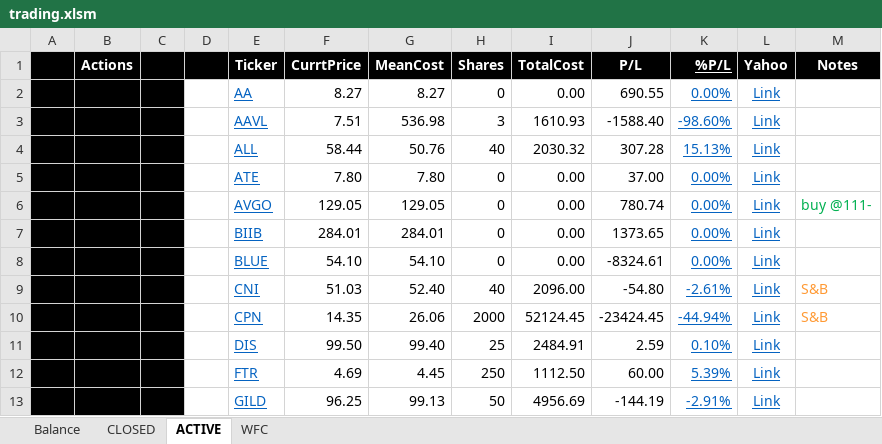
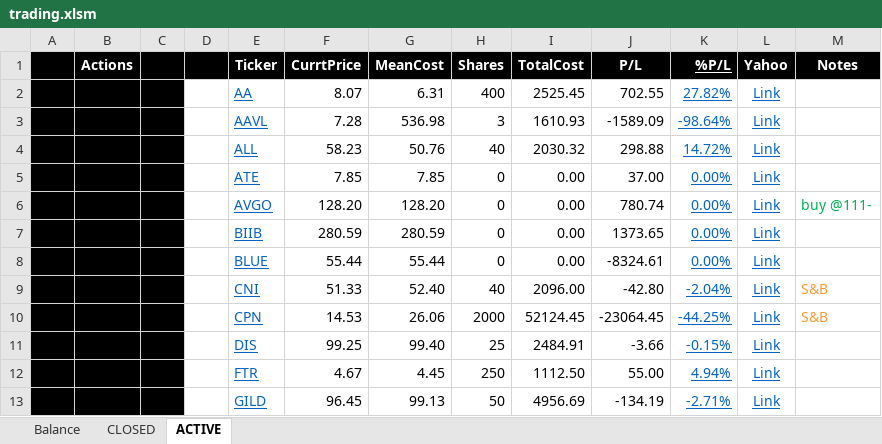
Before and after one commit to minqiang/GP, an Excel workbook: trading.xlsm, sheet ACTIVE, drawn as a sheet; only a part is shown; values as stored, in another font and other column widths than the file's, no borders; charts and pictures and conditional formats not drawn; removed rows and columns are numbered as before the commit, all else as after; the diff covers the shown part only; the diff names each change by its address in the sheet, - before the commit and + after, or states it on an @@ line.

```diff
--- a/trading.xlsm (sheet ACTIVE)
+++ b/trading.xlsm (sheet ACTIVE)
@@ sheet tab hidden: WFC @@
-row 2:  |  |  |  | AA | 8.27 | 8.27 | 0 | 0.00 | 690.55 | 0.00% | Link
+row 2:  |  |  |  | AA | 8.07 | 6.31 | 400 | 2525.45 | 702.55 | 27.82% | Link
-F3 (CurrtPrice): 7.51
+F3 (CurrtPrice): 7.28
-J3 (P/L): -1588.40
+J3 (P/L): -1589.09
-K3 (%P/L): -98.60%
+K3 (%P/L): -98.64%
-F4 (CurrtPrice): 58.44
+F4 (CurrtPrice): 58.23
-J4 (P/L): 307.28
+J4 (P/L): 298.88
-K4 (%P/L): 15.13%
+K4 (%P/L): 14.72%
-F5 (CurrtPrice): 7.80
+F5 (CurrtPrice): 7.85
-G5 (MeanCost): 7.80
+G5 (MeanCost): 7.85
-F6 (CurrtPrice): 129.05
+F6 (CurrtPrice): 128.20
-G6 (MeanCost): 129.05
+G6 (MeanCost): 128.20
-F7 (CurrtPrice): 284.01
+F7 (CurrtPrice): 280.59
-G7 (MeanCost): 284.01
+G7 (MeanCost): 280.59
-F8 (CurrtPrice): 54.10
+F8 (CurrtPrice): 55.44
-G8 (MeanCost): 54.10
+G8 (MeanCost): 55.44
-F9 (CurrtPrice): 51.03
+F9 (CurrtPrice): 51.33
-J9 (P/L): -54.80
+J9 (P/L): -42.80
-K9 (%P/L): -2.61%
+K9 (%P/L): -2.04%
-F10 (CurrtPrice): 14.35
+F10 (CurrtPrice): 14.53
-J10 (P/L): -23424.45
+J10 (P/L): -23064.45
-K10 (%P/L): -44.94%
+K10 (%P/L): -44.25%
-F11 (CurrtPrice): 99.50
+F11 (CurrtPrice): 99.25
-J11 (P/L): 2.59
+J11 (P/L): -3.66
-K11 (%P/L): 0.10%
+K11 (%P/L): -0.15%
-F12 (CurrtPrice): 4.69
+F12 (CurrtPrice): 4.67
-J12 (P/L): 60.00
+J12 (P/L): 55.00
-K12 (%P/L): 5.39%
+K12 (%P/L): 4.94%
-F13 (CurrtPrice): 96.25
+F13 (CurrtPrice): 96.45
-J13 (P/L): -144.19
+J13 (P/L): -134.19
-K13 (%P/L): -2.91%
+K13 (%P/L): -2.71%
```
Also changed, not shown: 3 added rows, 2 removed rows, 49 edited cells and cell formats elsewhere in this sheet, sheet Balance, sheet CLOSED, formulas that keep their value, charts or pictures, industries.xlsm.
